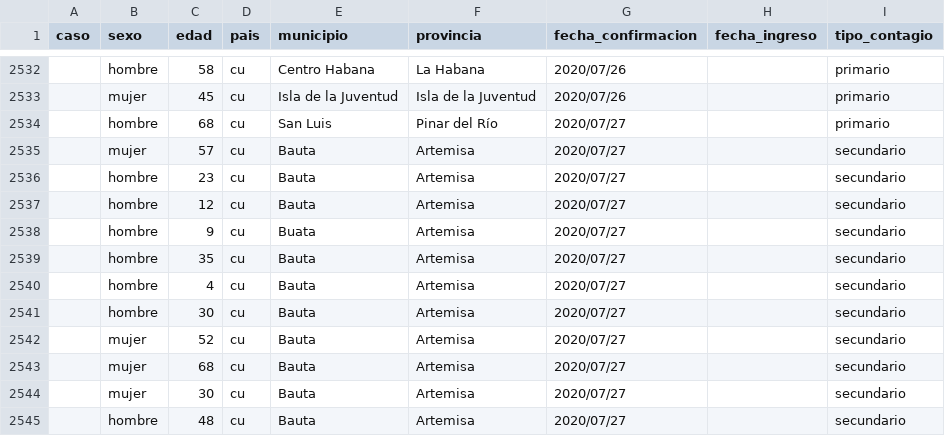
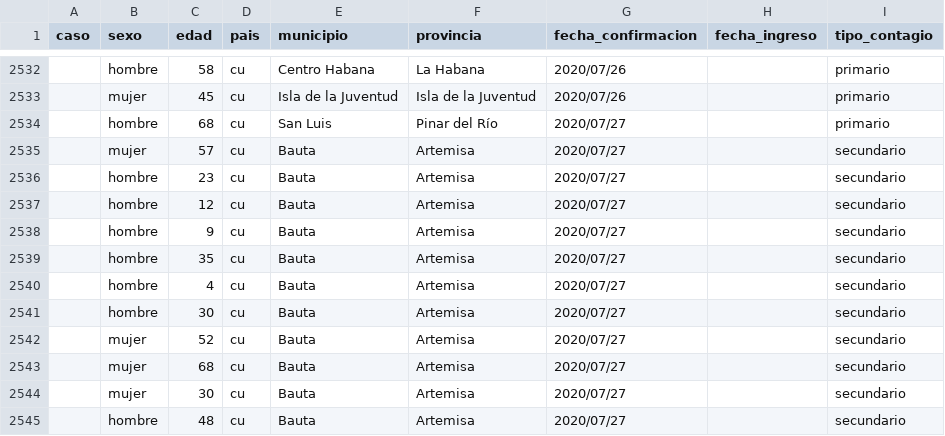
Before and after one commit to covid19cubadata/covid19cubadata.github.io, a CSV file: data/covid19-casos.csv, drawn as a sheet; only a part is shown, gaps mark what is left out.

Commit message:
Update countries data

```diff
--- a/data/covid19-casos.csv
+++ b/data/covid19-casos.csv
@@ -2537,3 +2537,3 @@ caso,sexo,edad,pais,municipio,provincia,fecha_confirmacion,fecha_ingreso,tipo_co
 ,hombre,12,cu,Bauta,Artemisa,2020/07/27,,secundario
-,hombre,9,cu,Buata,Artemisa,2020/07/27,,secundario
+,hombre,9,cu,Bauta,Artemisa,2020/07/27,,secundario
 ,hombre,35,cu,Bauta,Artemisa,2020/07/27,,secundario
```
Also changed, not shown: 2 other files.
